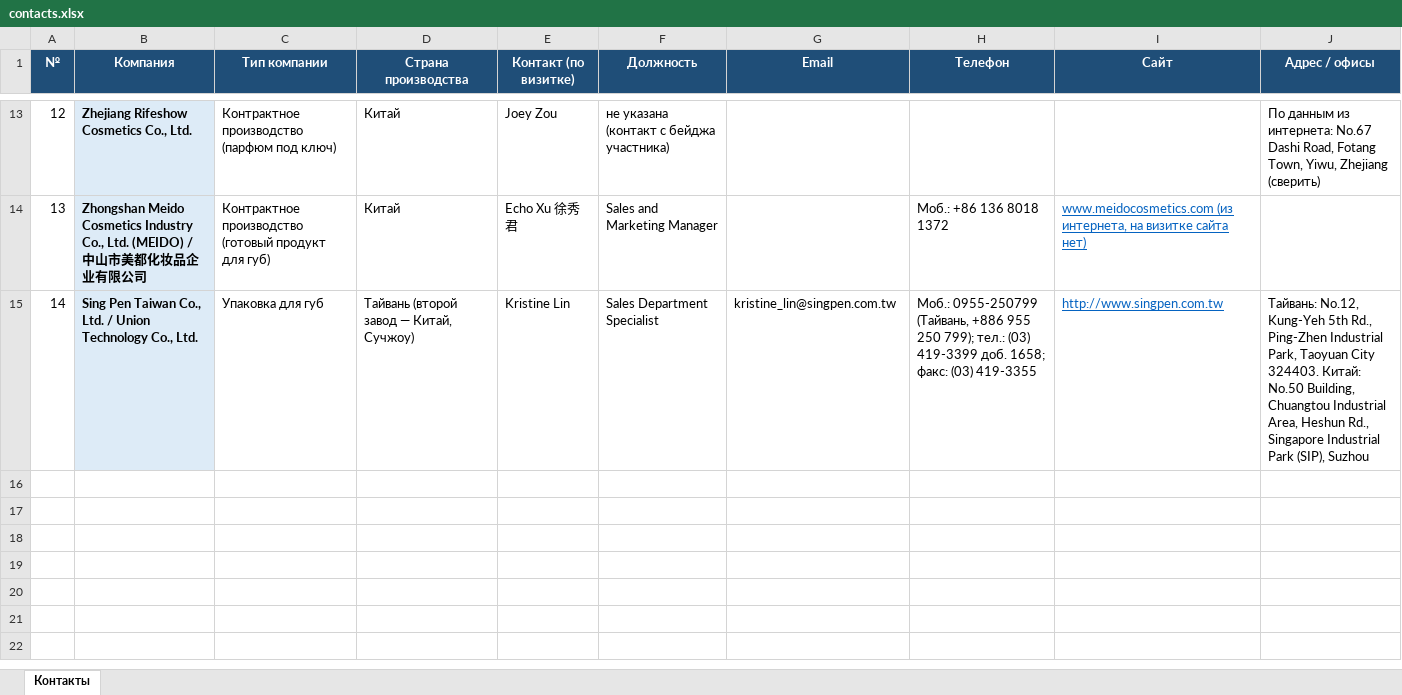
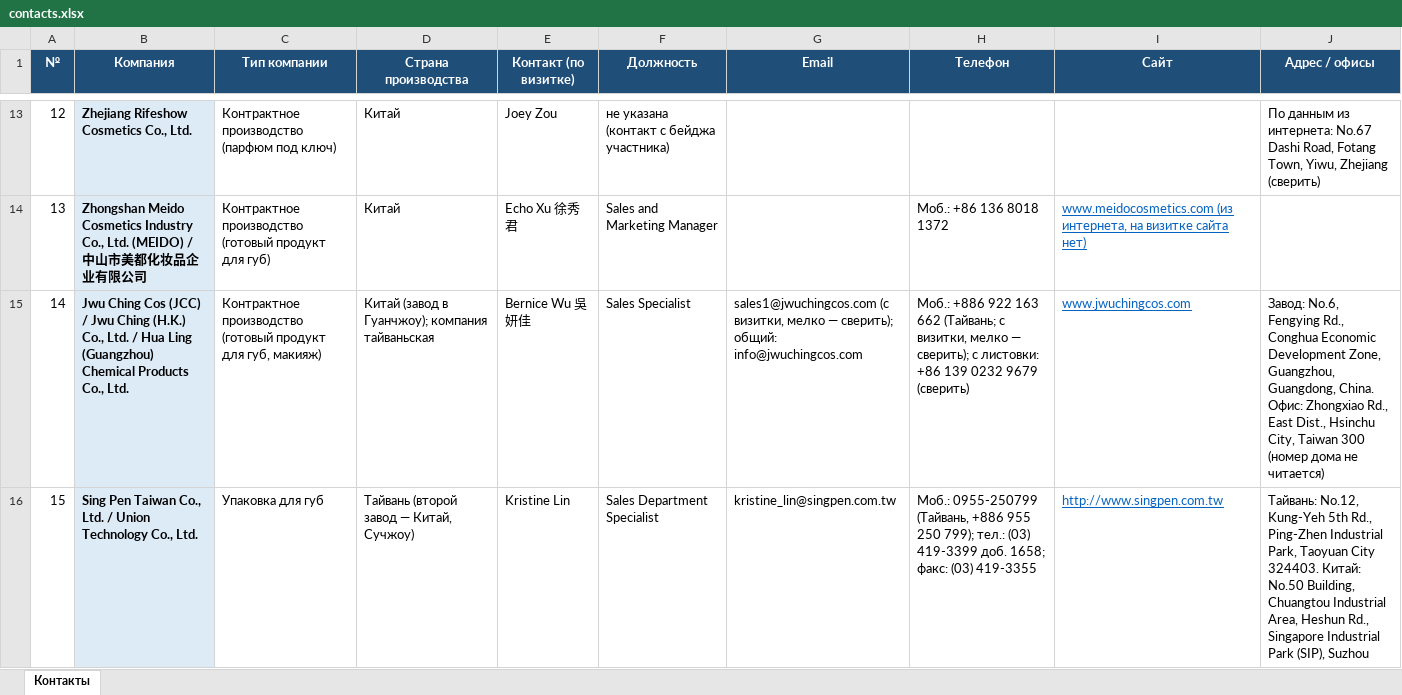
Before and after one commit to alimovpr/Claude, an Excel workbook: cosmopack-hk/contacts.xlsx, sheet Контакты, drawn as a sheet; only a part is shown, gaps mark what is left out; values as stored, in another font and other column widths than the file's, no borders; addresses are those after the commit; the diff names each change by its address in the sheet, - before the commit and + after, or states it on an @@ line.

```diff
--- a/cosmopack-hk/contacts.xlsx (sheet Контакты)
+++ b/cosmopack-hk/contacts.xlsx (sheet Контакты)
+row 15: 14 | Jwu Ching Cos (JCC) / Jwu Ching (H.K.) Co., Ltd. / Hua Ling (Guangzhou) Chemical Products Co., Ltd. | Контрактное производство (готовый продукт для губ, макияж) | Китай (завод в Гуанчжоу); компания тайваньская | Bernice Wu 吳妍佳 | Sales Specialist | sales1@jwuchingcos.com (с визитки, мелко — сверить); общий: info@jwuchingcos.com | Моб.: +886 922 163 662 (Тайвань; с визитки, мелко — сверить); с листовки: +86 139 0232 9679 (сверить) | www.jwuchingcos.com | Завод: No.6, Fengying Rd., Conghua Economic Development Zone, Guangzhou, Guangdong, China. Офис: Zhongxiao Rd., East Dist., Hsinchu City, Taiwan 300 (номер дома не читается)
@@ column A (№) renumbered from row 16 down @@
```
Also changed, not shown: cosmopack-hk/day1/Cosmopack_HK_день1_контакты.xlsx, cosmopack-hk/day2/Cosmopack_HK_день2_контакты.xlsx, 5 other files.
